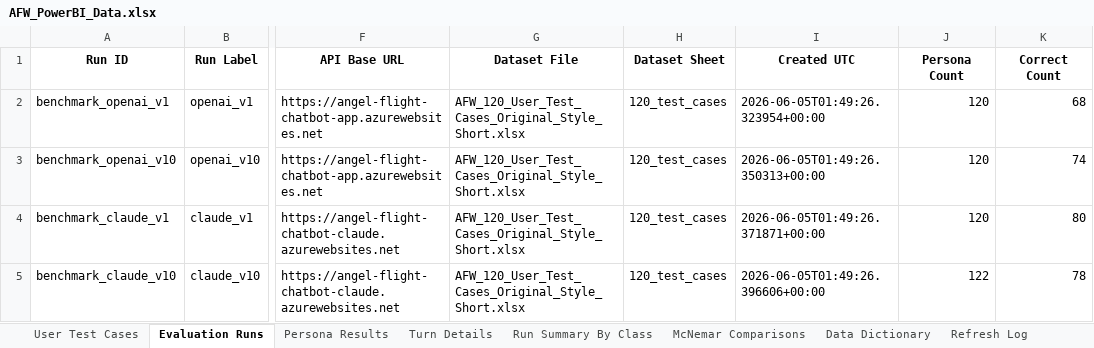
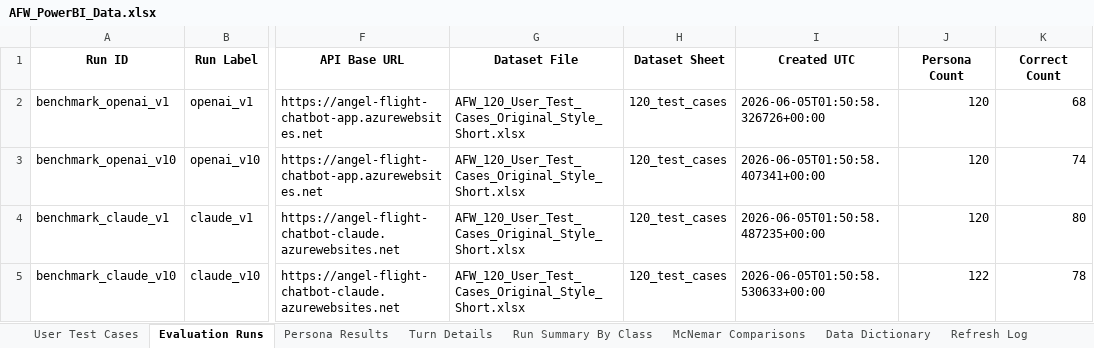
Before and after one commit to shprasa/afw-chatbot-eval-agent, an Excel workbook: AFW_Eval_Agent_Handoff/workspace/powerbi_export/AFW_PowerBI_Data.xlsx, sheet Evaluation Runs, drawn as a sheet; only a part is shown, gaps mark what is left out; values as stored, in another font and other column widths than the file's, no borders; the diff names each change by its address in the sheet, - before the commit and + after, or states it on an @@ line.

```diff
--- a/AFW_Eval_Agent_Handoff/workspace/powerbi_export/AFW_PowerBI_Data.xlsx (sheet Evaluation Runs)
+++ b/AFW_Eval_Agent_Handoff/workspace/powerbi_export/AFW_PowerBI_Data.xlsx (sheet Evaluation Runs)
-I2 (Created UTC): 2026-06-05T01:49:26.323954+00:00
+I2 (Created UTC): 2026-06-05T01:50:58.326726+00:00
-I3 (Created UTC): 2026-06-05T01:49:26.350313+00:00
+I3 (Created UTC): 2026-06-05T01:50:58.407341+00:00
-I4 (Created UTC): 2026-06-05T01:49:26.371871+00:00
+I4 (Created UTC): 2026-06-05T01:50:58.487235+00:00
-I5 (Created UTC): 2026-06-05T01:49:26.396606+00:00
+I5 (Created UTC): 2026-06-05T01:50:58.530633+00:00
```
Also changed, not shown: sheet Refresh Log.
